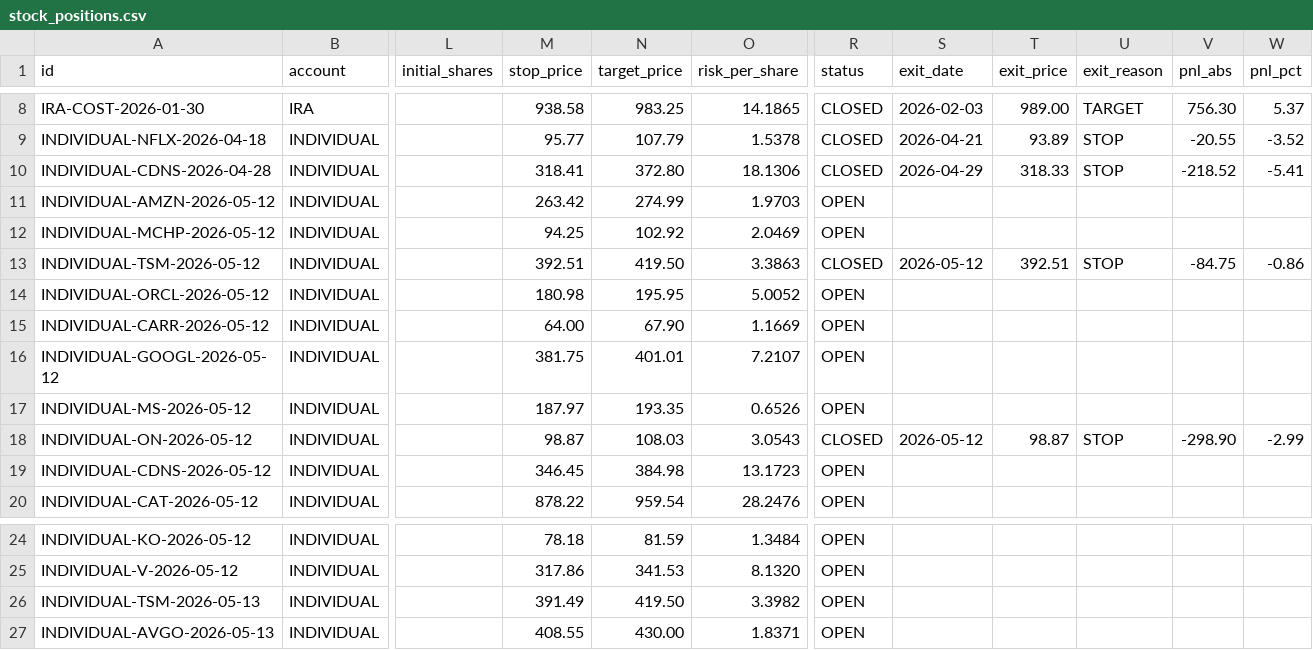
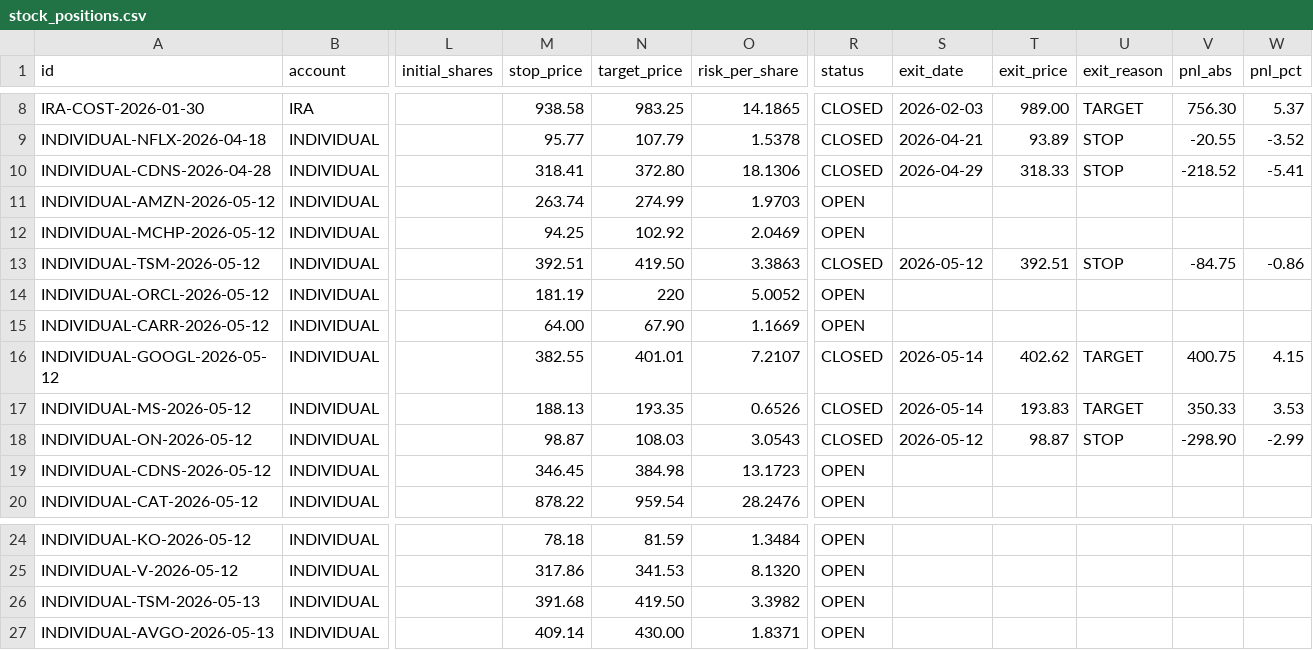
Before and after one commit to SimosProjects/Trading-Screener, a CSV file: stock_positions.csv, drawn as a sheet; only a part is shown, gaps mark what is left out; the diff names each change by its address in the sheet, - before the commit and + after, or states it on an @@ line.

```diff
--- a/stock_positions.csv
+++ b/stock_positions.csv
-M11 (stop_price): 263.42
+M11 (stop_price): 263.74
-M14 (stop_price): 180.98
+M14 (stop_price): 181.19
-N14 (target_price): 195.95
+N14 (target_price): 220
-M16 (stop_price): 381.75
+M16 (stop_price): 382.55
-R16:R17 (status): OPEN
+R16:R17 (status): CLOSED
-S16:S17 (exit_date): (empty)
+S16:S17 (exit_date): 2026-05-14
-T16 (exit_price): (empty)
+T16 (exit_price): 402.62
-U16:U17 (exit_reason): (empty)
+U16:U17 (exit_reason): TARGET
-V16 (pnl_abs): (empty)
+V16 (pnl_abs): 400.75
-W16 (pnl_pct): (empty)
+W16 (pnl_pct): 4.15
-M17 (stop_price): 187.97
+M17 (stop_price): 188.13
-T17 (exit_price): (empty)
+T17 (exit_price): 193.83
-V17 (pnl_abs): (empty)
+V17 (pnl_abs): 350.33
-W17 (pnl_pct): (empty)
+W17 (pnl_pct): 3.53
-M26 (stop_price): 391.49
+M26 (stop_price): 391.68
-M27 (stop_price): 408.55
+M27 (stop_price): 409.14
```
Also changed, not shown: retirement_positions.csv, stock_fills.csv, 2 other files.
